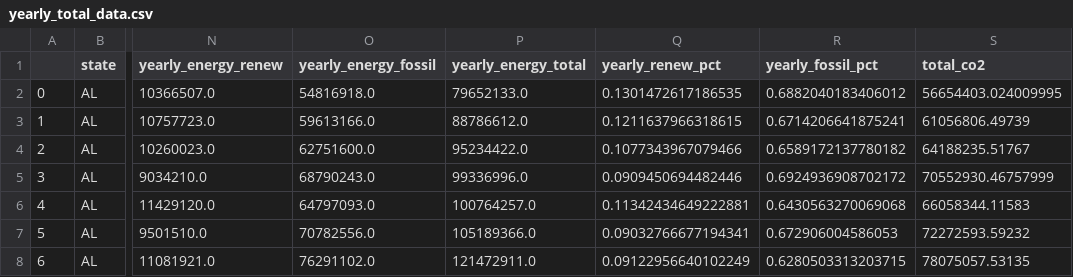
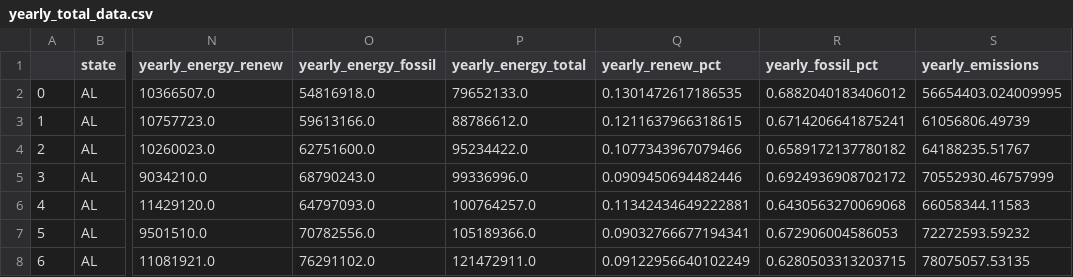
Before and after one commit to jableable/regulators, a CSV file: SharedData/yearly_total_data.csv, drawn as a sheet; only a part is shown, gaps mark what is left out; the diff names each change by its address in the sheet, - before the commit and + after, or states it on an @@ line.

```diff
--- a/SharedData/yearly_total_data.csv
+++ b/SharedData/yearly_total_data.csv
-S1: total_co2
+S1: yearly_emissions
```
Also changed, not shown: 3 other files.
